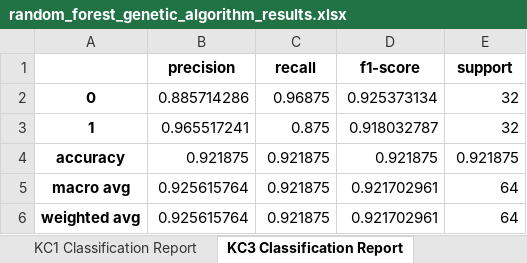
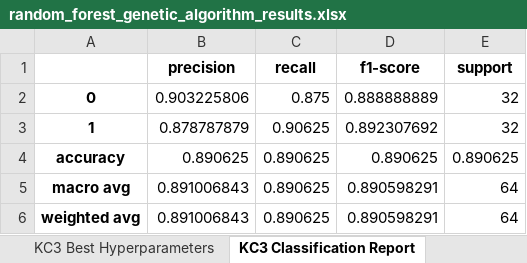
Before and after one commit to 222yujin/Hyperparameter-Optimization, an Excel workbook: result/original/random_forest_genetic_algorithm_results.xlsx, sheet KC3 Classification Report, drawn as a sheet; values as stored, in another font and other column widths than the file's, no borders; the diff names each change by its address in the sheet, - before the commit and + after, or states it on an @@ line.

```diff
--- a/result/original/random_forest_genetic_algorithm_results.xlsx (sheet KC3 Classification Report)
+++ b/result/original/random_forest_genetic_algorithm_results.xlsx (sheet KC3 Classification Report)
+sheet tab: KC3 Best Hyperparameters
-B2 (precision): 0.885714286
+B2 (precision): 0.903225806
-C2 (recall): 0.96875
+C2 (recall): 0.875
-D2 (f1-score): 0.925373134
+D2 (f1-score): 0.888888889
-B3 (precision): 0.965517241
+B3 (precision): 0.878787879
-C3 (recall): 0.875
+C3 (recall): 0.90625
-D3 (f1-score): 0.918032787
+D3 (f1-score): 0.892307692
-B4 (precision): 0.921875
+B4 (precision): 0.890625
-C4:C6 (recall): 0.921875
+C4:C6 (recall): 0.890625
-D4 (f1-score): 0.921875
+D4 (f1-score): 0.890625
-E4 (support): 0.921875
+E4 (support): 0.890625
-B5:B6 (precision): 0.925615764
+B5:B6 (precision): 0.891006843
-D5:D6 (f1-score): 0.921702961
+D5:D6 (f1-score): 0.890598291
```
Also changed, not shown: sheet CM1 Performance Metrics, sheet CM1 Best Hyperparameters, sheet CM1 Classification Report, sheet PC4 Classification Report, sheet MW1 Classification Report, sheet PC1 Classification Report, 6 more sheets, other sheet tabs, 10 other files.
